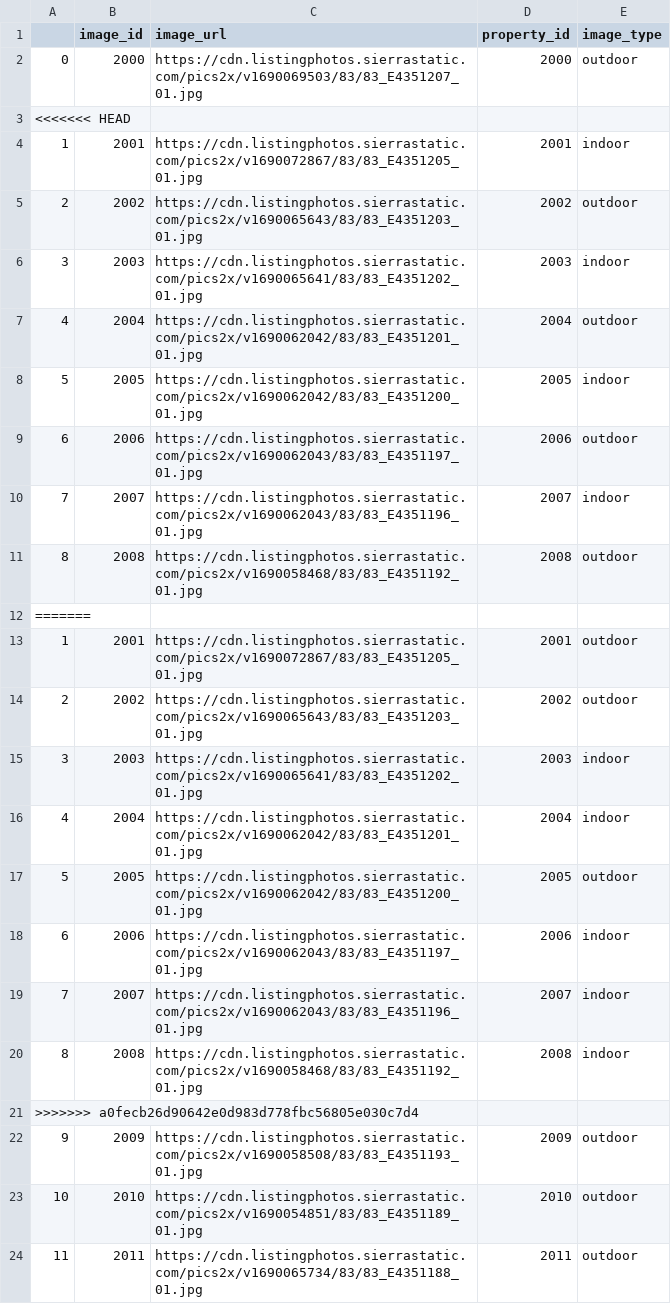
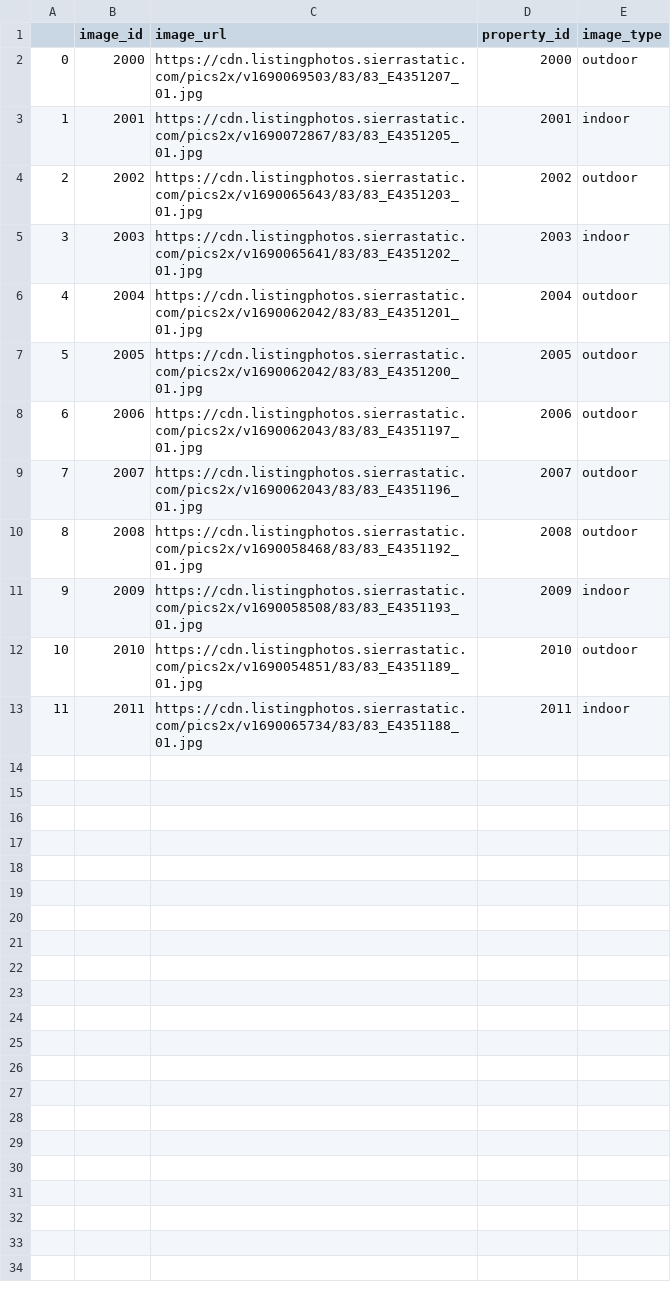
Before and after one commit to cylaceste/homefinder, a CSV file: homefinder/database/real_data/sale_2_image.csv, drawn as a sheet.

```diff
--- a/homefinder/database/real_data/sale_2_image.csv
+++ b/homefinder/database/real_data/sale_2_image.csv
@@ -2,3 +2,2 @@
 0,2000,https://cdn.listingphotos.sierrastatic.com/pics2x/v1690069503/83/83_E4351207_01.jpg,2000,outdoor
-<<<<<<< HEAD
 1,2001,https://cdn.listingphotos.sierrastatic.com/pics2x/v1690072867/83/83_E4351205_01.jpg,2001,indoor
@@ -7,18 +6,8 @@
 4,2004,https://cdn.listingphotos.sierrastatic.com/pics2x/v1690062042/83/83_E4351201_01.jpg,2004,outdoor
-5,2005,https://cdn.listingphotos.sierrastatic.com/pics2x/v1690062042/83/83_E4351200_01.jpg,2005,indoor
+5,2005,https://cdn.listingphotos.sierrastatic.com/pics2x/v1690062042/83/83_E4351200_01.jpg,2005,outdoor
 6,2006,https://cdn.listingphotos.sierrastatic.com/pics2x/v1690062043/83/83_E4351197_01.jpg,2006,outdoor
-7,2007,https://cdn.listingphotos.sierrastatic.com/pics2x/v1690062043/83/83_E4351196_01.jpg,2007,indoor
+7,2007,https://cdn.listingphotos.sierrastatic.com/pics2x/v1690062043/83/83_E4351196_01.jpg,2007,outdoor
 8,2008,https://cdn.listingphotos.sierrastatic.com/pics2x/v1690058468/83/83_E4351192_01.jpg,2008,outdoor
-=======
-1,2001,https://cdn.listingphotos.sierrastatic.com/pics2x/v1690072867/83/83_E4351205_01.jpg,2001,outdoor
-2,2002,https://cdn.listingphotos.sierrastatic.com/pics2x/v1690065643/83/83_E4351203_01.jpg,2002,outdoor
-3,2003,https://cdn.listingphotos.sierrastatic.com/pics2x/v1690065641/83/83_E4351202_01.jpg,2003,indoor
-4,2004,https://cdn.listingphotos.sierrastatic.com/pics2x/v1690062042/83/83_E4351201_01.jpg,2004,indoor
-5,2005,https://cdn.listingphotos.sierrastatic.com/pics2x/v1690062042/83/83_E4351200_01.jpg,2005,outdoor
-6,2006,https://cdn.listingphotos.sierrastatic.com/pics2x/v1690062043/83/83_E4351197_01.jpg,2006,indoor
-7,2007,https://cdn.listingphotos.sierrastatic.com/pics2x/v1690062043/83/83_E4351196_01.jpg,2007,indoor
-8,2008,https://cdn.listingphotos.sierrastatic.com/pics2x/v1690058468/83/83_E4351192_01.jpg,2008,indoor
->>>>>>> a0fecb26d90642e0d983d778fbc56805e030c7d4
-9,2009,https://cdn.listingphotos.sierrastatic.com/pics2x/v1690058508/83/83_E4351193_01.jpg,2009,outdoor
+9,2009,https://cdn.listingphotos.sierrastatic.com/pics2x/v1690058508/83/83_E4351193_01.jpg,2009,indoor
 10,2010,https://cdn.listingphotos.sierrastatic.com/pics2x/v1690054851/83/83_E4351189_01.jpg,2010,outdoor
-11,2011,https://cdn.listingphotos.sierrastatic.com/pics2x/v1690065734/83/83_E4351188_01.jpg,2011,outdoor
+11,2011,https://cdn.listingphotos.sierrastatic.com/pics2x/v1690065734/83/83_E4351188_01.jpg,2011,indoor
```
Also changed, not shown: homefinder/database/real_data/sale_10_image.csv, homefinder/database/real_data/sale_3_image.csv, 31 other files.
